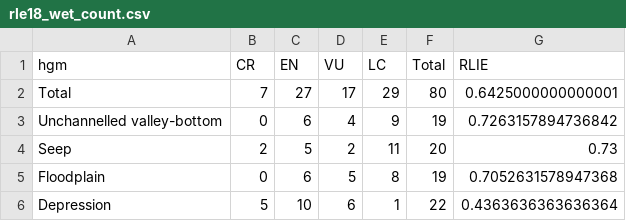
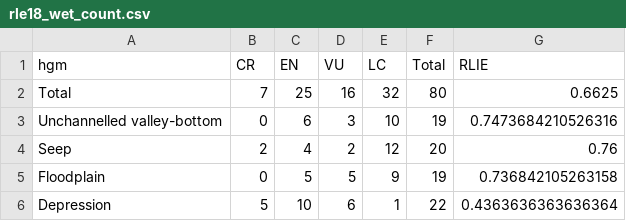
Before and after one commit to askowno/RLE_wet, a CSV file: outputs/rle18_wet_count.csv, drawn as a sheet.

```diff
--- a/outputs/rle18_wet_count.csv
+++ b/outputs/rle18_wet_count.csv
@@ -1,6 +1,6 @@
 hgm,CR,EN,VU,LC,Total,RLIE
-Total,7,27,17,29,80,0.6425000000000001
-Unchannelled valley-bottom,0,6,4,9,19,0.7263157894736842
-Seep,2,5,2,11,20,0.73
-Floodplain,0,6,5,8,19,0.7052631578947368
+Total,7,25,16,32,80,0.6625
+Unchannelled valley-bottom,0,6,3,10,19,0.7473684210526316
+Seep,2,4,2,12,20,0.76
+Floodplain,0,5,5,9,19,0.736842105263158
 Depression,5,10,6,1,22,0.4363636363636364
```
Also changed, not shown: outputs/rle24_wet_count.csv, outputs/rle_wet_metrics_per_type.csv, 20 other files.
